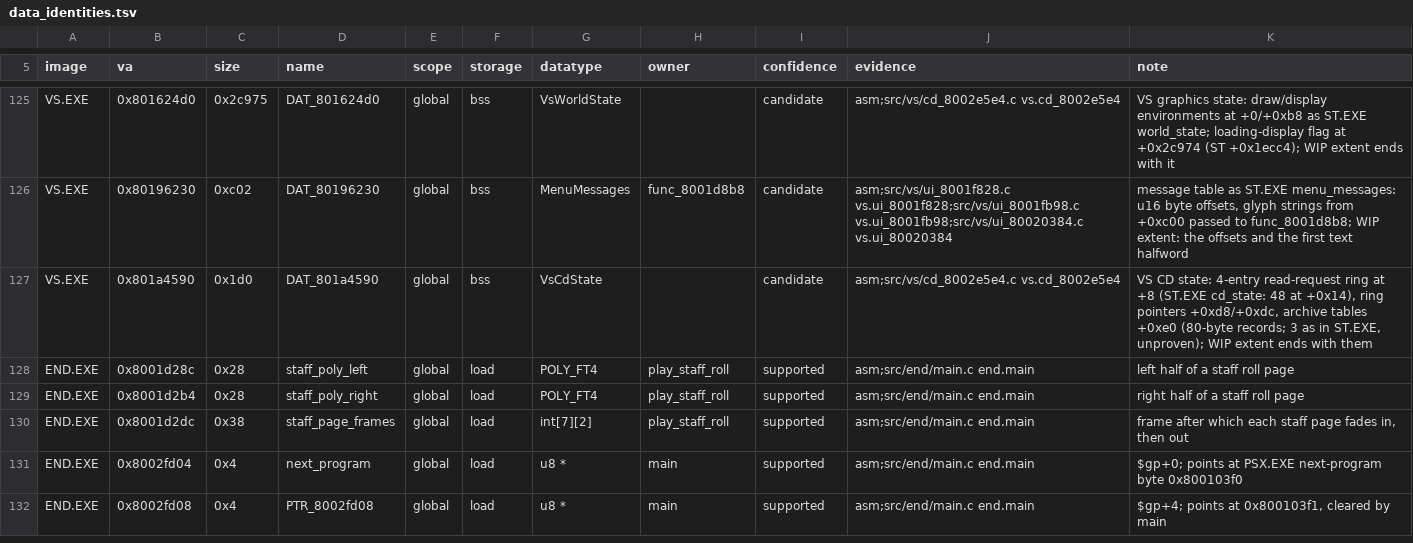
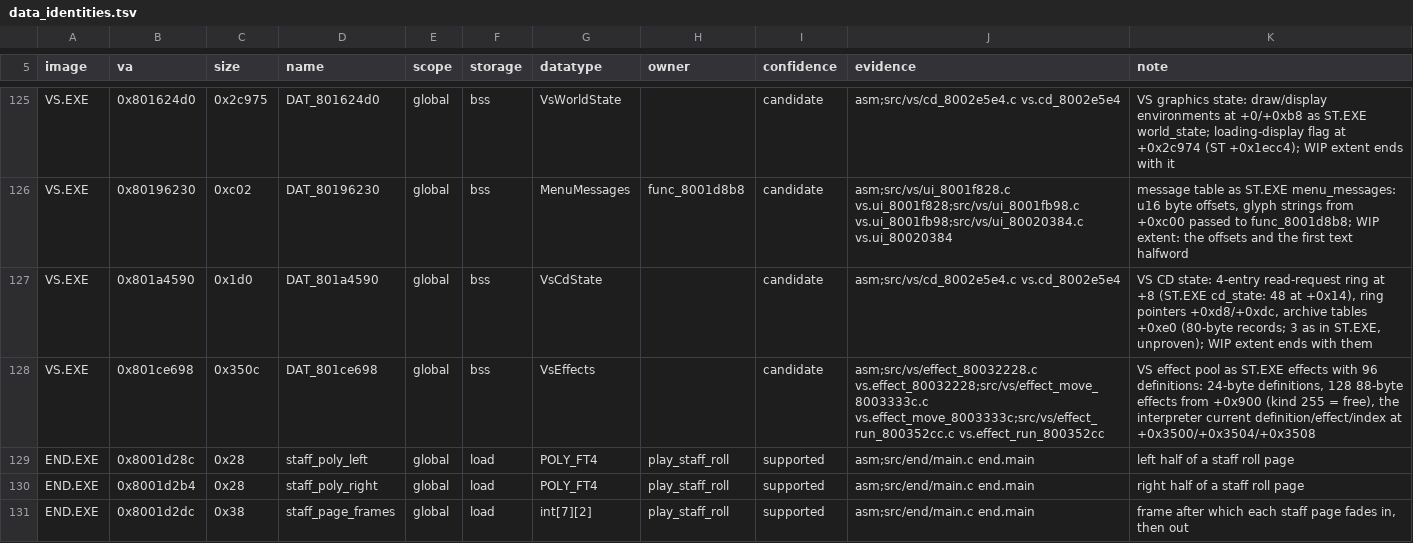
Before and after one commit to Voicedrew11/shadow-tower-decomp, a TSV file: config/retail/data_identities.tsv, drawn as a sheet; only a part is shown, gaps mark what is left out; the shorter side is filled out with more unchanged rows.

```diff
--- a/config/retail/data_identities.tsv
+++ b/config/retail/data_identities.tsv
@@ -127,2 +127,3 @@ VS.EXE	0x80196230	0xc02	DAT_80196230	global	bss	MenuMessages	func_8001d8b8	candi
 VS.EXE	0x801a4590	0x1d0	DAT_801a4590	global	bss	VsCdState		candidate	asm;src/vs/cd_8002e5e4.c vs.cd_8002e5e4	VS CD state: 4-entry read-request ring at +8 (ST.EXE cd_state: 48 at +0x14), ring pointers +0xd8/+0xdc, archive tables +0xe0 (80-byte records; 3 as in ST.EXE, unproven); WIP extent ends with them
+VS.EXE	0x801ce698	0x350c	DAT_801ce698	global	bss	VsEffects		candidate	asm;src/vs/effect_80032228.c vs.effect_80032228;src/vs/effect_move_8003333c.c vs.effect_move_8003333c;src/vs/effect_run_800352cc.c vs.effect_run_800352cc	VS effect pool as ST.EXE effects with 96 definitions: 24-byte definitions, 128 88-byte effects from +0x900 (kind 255 = free), the interpreter current definition/effect/index at +0x3500/+0x3504/+0x3508
 END.EXE	0x8001d28c	0x28	staff_poly_left	global	load	POLY_FT4	play_staff_roll	supported	asm;src/end/main.c end.main	left half of a staff roll page
```
Also changed, not shown: config/retail/function_identities.tsv, 32 other files.
